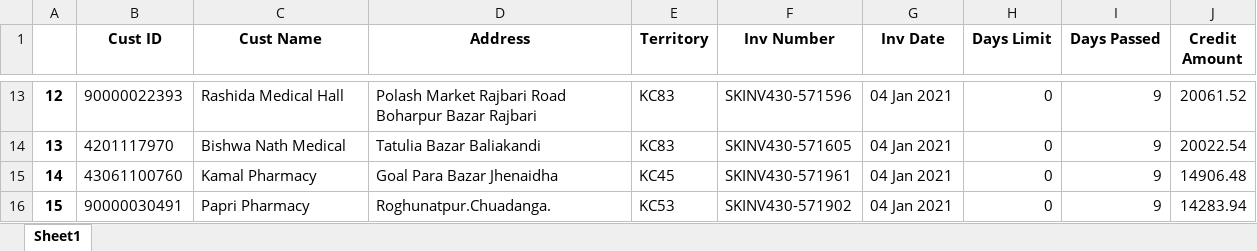
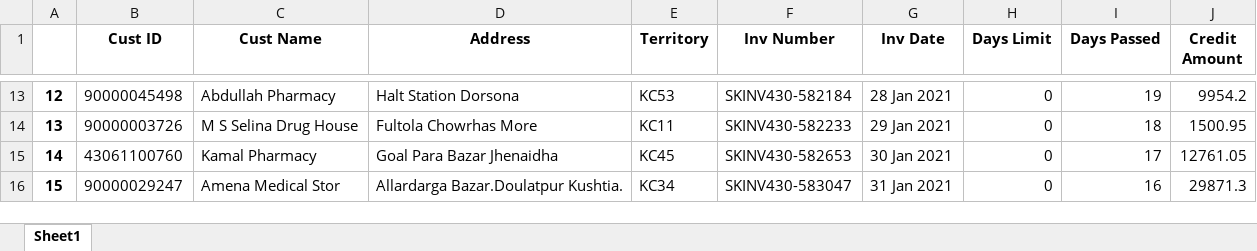
Before and after one commit to RoyelBee/31BranchOutstanding, an Excel workbook: Data/AgingMaturedTable.xlsx, sheet Sheet1, drawn as a sheet; only a part is shown, gaps mark what is left out; values as stored, in another font and other column widths than the file's, no borders; the diff covers the shown part only; the diff names each change by its address in the sheet, - before the commit and + after, or states it on an @@ line.

```diff
--- a/Data/AgingMaturedTable.xlsx (sheet Sheet1)
+++ b/Data/AgingMaturedTable.xlsx (sheet Sheet1)
-B13 (Cust ID): 90000022393
+B13 (Cust ID): 90000045498
-C13 (Cust Name): Rashida Medical Hall
+C13 (Cust Name): Abdullah Pharmacy
-D13 (Address): Polash Market Rajbari Road Boharpur Bazar Rajbari
+D13 (Address): Halt Station Dorsona
-E13 (Territory): KC83
+E13 (Territory): KC53
-F13 (Inv Number): SKINV430-571596
+F13 (Inv Number): SKINV430-582184
-G13 (Inv Date): 04 Jan 2021
+G13 (Inv Date): 28 Jan 2021
-I13 (Days Passed): 9
+I13 (Days Passed): 19
-J13 (Credit Amount): 20061.52
+J13 (Credit Amount): 9954.2
-B14 (Cust ID): 4201117970
+B14 (Cust ID): 90000003726
-C14 (Cust Name): Bishwa Nath Medical
+C14 (Cust Name): M S Selina Drug House
-D14 (Address): Tatulia Bazar Baliakandi
+D14 (Address): Fultola Chowrhas More
-E14 (Territory): KC83
+E14 (Territory): KC11
-F14 (Inv Number): SKINV430-571605
+F14 (Inv Number): SKINV430-582233
-G14 (Inv Date): 04 Jan 2021
+G14 (Inv Date): 29 Jan 2021
-I14 (Days Passed): 9
+I14 (Days Passed): 18
-J14 (Credit Amount): 20022.54
+J14 (Credit Amount): 1500.95
-F15 (Inv Number): SKINV430-571961
+F15 (Inv Number): SKINV430-582653
-G15 (Inv Date): 04 Jan 2021
+G15 (Inv Date): 30 Jan 2021
-I15 (Days Passed): 9
+I15 (Days Passed): 17
-J15 (Credit Amount): 14906.48
+J15 (Credit Amount): 12761.05
-B16 (Cust ID): 90000030491
+B16 (Cust ID): 90000029247
-C16 (Cust Name): Papri Pharmacy
+C16 (Cust Name): Amena Medical Stor
-D16 (Address): Roghunatpur.Chuadanga.
+D16 (Address): Allardarga Bazar.Doulatpur Kushtia.
-E16 (Territory): KC53
+E16 (Territory): KC34
-F16 (Inv Number): SKINV430-571902
+F16 (Inv Number): SKINV430-583047
-G16 (Inv Date): 04 Jan 2021
+G16 (Inv Date): 31 Jan 2021
-I16 (Days Passed): 9
+I16 (Days Passed): 16
-J16 (Credit Amount): 14283.94
+J16 (Credit Amount): 29871.3
```
Also changed, not shown: 127 edited cells elsewhere in this sheet, Data/AgingMatured.xlsx, Data/CashDrop.xlsx, 36 other files.
